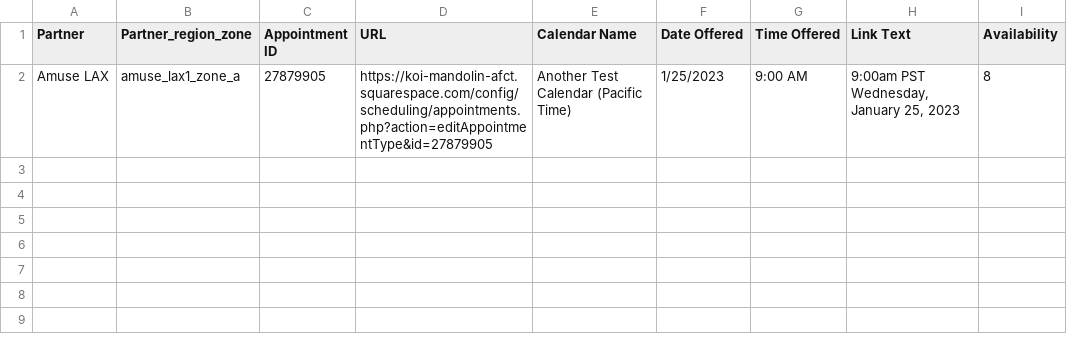
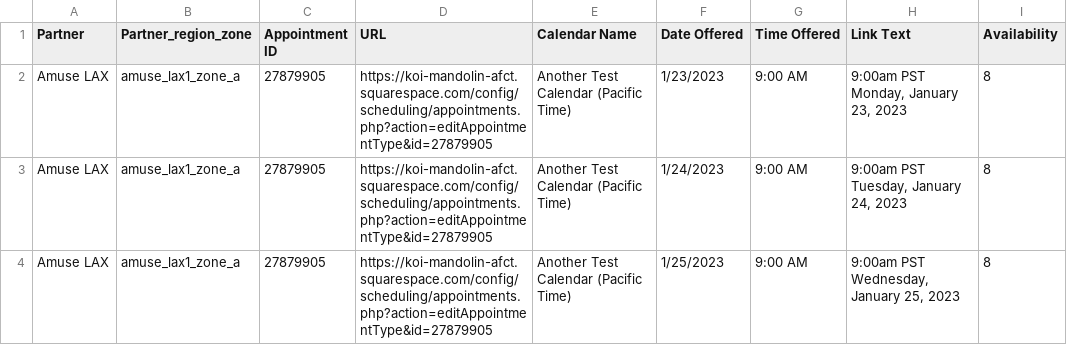
Before and after one commit to 710labs/seventen-functional-tests, a CSV file: utils/delivery-slots.csv, drawn as a sheet; the diff names each change by its address in the sheet, - before the commit and + after, or states it on an @@ line.

```diff
--- a/utils/delivery-slots.csv
+++ b/utils/delivery-slots.csv
+row 2: Amuse LAX | amuse_lax1_zone_a | 27879905 | https://koi-mandolin-afct.squarespace.com/config/scheduling/appointments.php?action=editAppointmentType&id=27879905 | Another Test Calendar (Pacific Time) | 1/23/2023 | 9:00 AM | 9:00am PST Monday, January 23, 2023 | 8
+row 3: Amuse LAX | amuse_lax1_zone_a | 27879905 | https://koi-mandolin-afct.squarespace.com/config/scheduling/appointments.php?action=editAppointmentType&id=27879905 | Another Test Calendar (Pacific Time) | 1/24/2023 | 9:00 AM | 9:00am PST Tuesday, January 24, 2023 | 8
```
Also changed, not shown: 1 other file.
